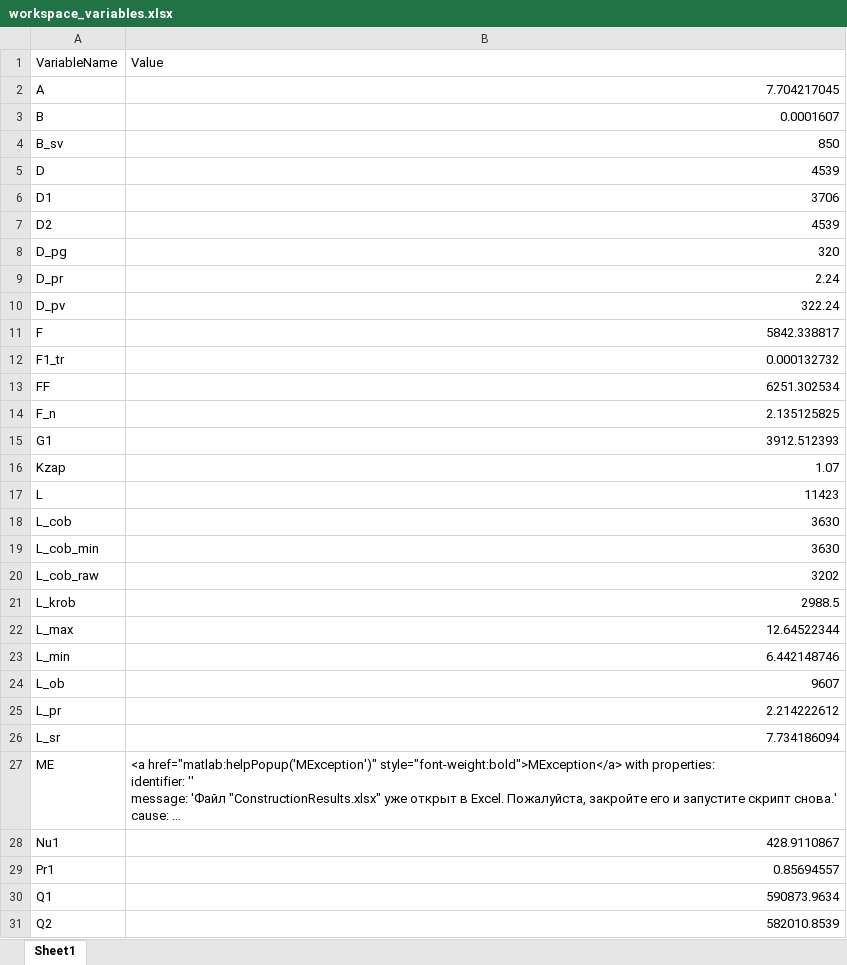
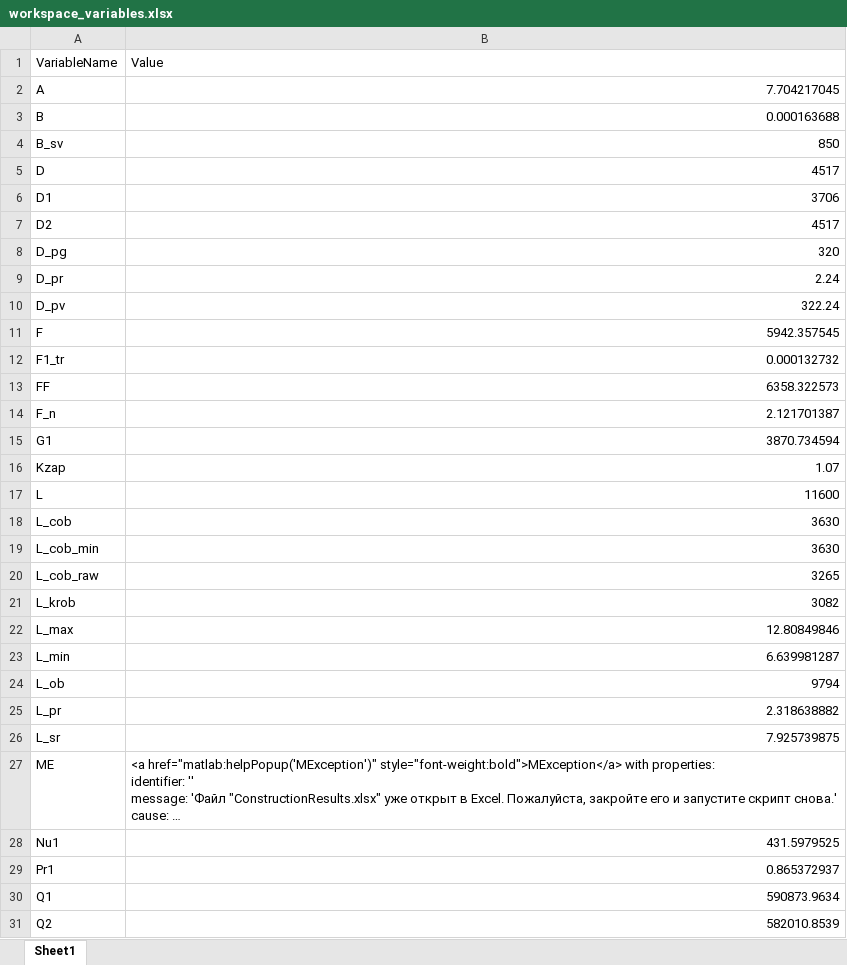
Before and after one commit to fastmarlin/PAROGENA, an Excel workbook: program/workspace_variables.xlsx, sheet Sheet1, drawn as a sheet; only a part is shown; long unchanged cells end in …; values as stored, in another font and other column widths than the file's, no borders; the diff covers the shown part only; the diff names each change by its address in the sheet, - before the commit and + after, or states it on an @@ line.

```diff
--- a/program/workspace_variables.xlsx (sheet Sheet1)
+++ b/program/workspace_variables.xlsx (sheet Sheet1)
-B3 (Value): 0.0001607
+B3 (Value): 0.000163688
-B5 (Value): 4539
+B5 (Value): 4517
-B7 (Value): 4539
+B7 (Value): 4517
-B11 (Value): 5842.338817
+B11 (Value): 5942.357545
-B13 (Value): 6251.302534
+B13 (Value): 6358.322573
-B14 (Value): 2.135125825
+B14 (Value): 2.121701387
-B15 (Value): 3912.512393
+B15 (Value): 3870.734594
-B17 (Value): 11423
+B17 (Value): 11600
-B20 (Value): 3202
+B20 (Value): 3265
-B21 (Value): 2988.5
+B21 (Value): 3082
-B22 (Value): 12.64522344
+B22 (Value): 12.80849846
-B23 (Value): 6.442148746
+B23 (Value): 6.639981287
-B24 (Value): 9607
+B24 (Value): 9794
-B25 (Value): 2.214222612
+B25 (Value): 2.318638882
-B26 (Value): 7.734186094
+B26 (Value): 7.925739875
-B28 (Value): 428.9110867
+B28 (Value): 431.5979525
-B29 (Value): 0.85694557
+B29 (Value): 0.865372937
```
Also changed, not shown: 35 edited cells elsewhere in this sheet, program/ConstructionResults.xlsx, program/tab3.xlsx, 5 other files.
